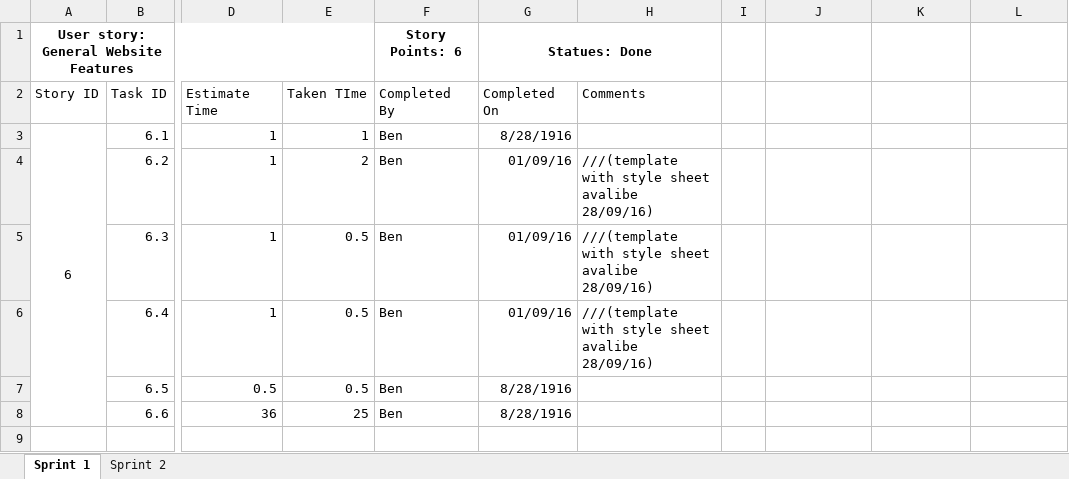
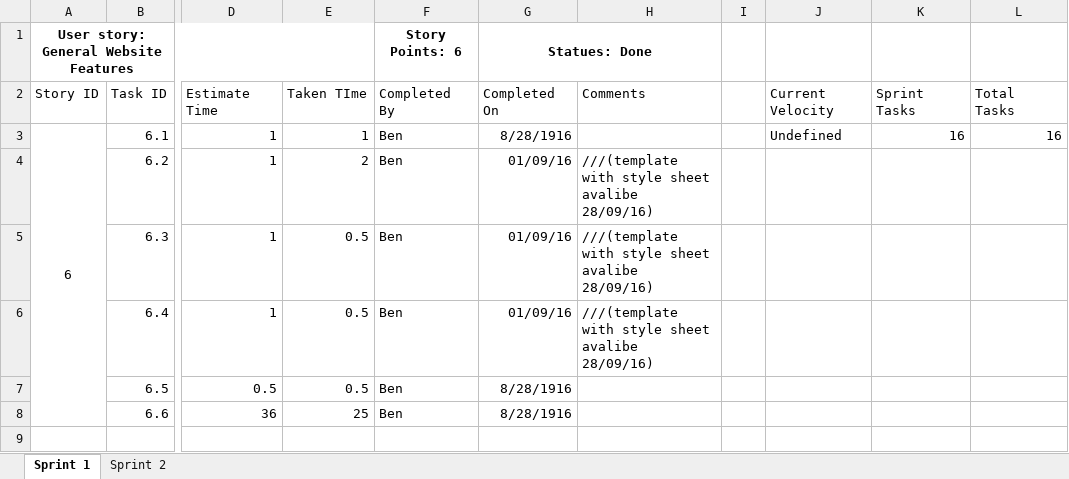
Before and after one commit to gcaba3/IFB299-Group23, an Excel workbook: Task Assignment Sheet.xlsx, sheet Sprint 1, drawn as a sheet; only a part is shown, gaps mark what is left out; values as stored, in another font and other column widths than the file's, no borders; conditional formats not drawn; the diff names each change by its address in the sheet, - before the commit and + after, or states it on an @@ line.

Commit message:
Mainly just adding burndown chart
Added current sprint and total tasks, to help with the burndown chart

```diff
--- a/Task Assignment Sheet.xlsx (sheet Sprint 1)
+++ b/Task Assignment Sheet.xlsx (sheet Sprint 1)
-J2: (empty)
+J2: Current Velocity
-K2: (empty)
+K2: Sprint Tasks
-L2: (empty)
+L2: Total Tasks
-J3: (empty)
+J3: Undefined
-K3: (empty)
+K3: 16
-L3: (empty)
+L3: 16
```
Also changed, not shown: sheet Sprint 2, 1 other file.
